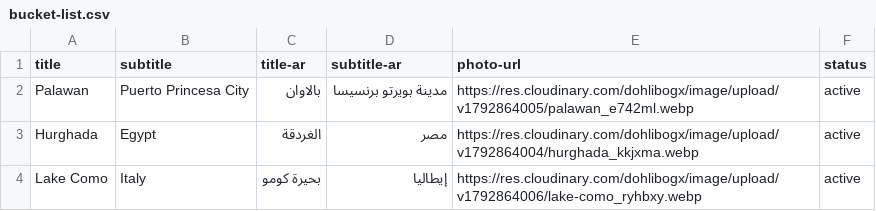
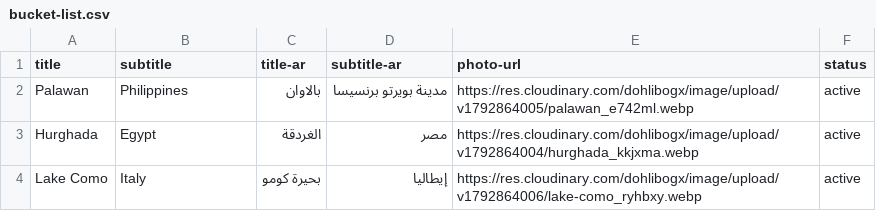
Before and after one commit to islamahmed-91/websitevs2-test, a CSV file: inventory/bucket-list.csv, drawn as a sheet.

```diff
--- a/inventory/bucket-list.csv
+++ b/inventory/bucket-list.csv
@@ -1,3 +1,3 @@
 title,subtitle,title-ar,subtitle-ar,photo-url,status
-Palawan,Puerto Princesa City,بالاوان,مدينة بويرتو برنسيسا,https://res.cloudinary.com/dohlibogx/image/upload/v1792864005/palawan_e742ml.webp,active
+Palawan,Philippines,بالاوان,مدينة بويرتو برنسيسا,https://res.cloudinary.com/dohlibogx/image/upload/v1792864005/palawan_e742ml.webp,active
 Hurghada,Egypt,الغردقة,مصر,https://res.cloudinary.com/dohlibogx/image/upload/v1792864004/hurghada_kkjxma.webp,active
```
Also changed, not shown: 7 other files.
